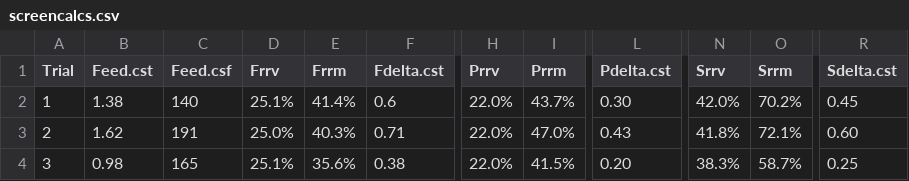
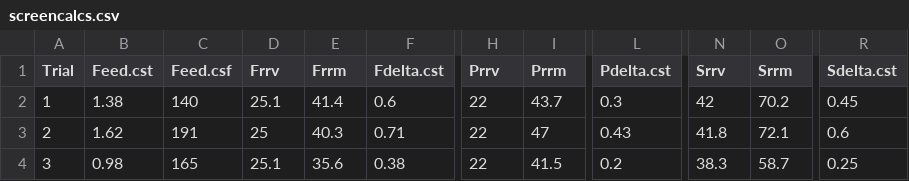
Before and after one commit to AntiJoe/screen-audit, a CSV file: screencalcs.csv, drawn as a sheet; only a part is shown, gaps mark what is left out; the diff names each change by its address in the sheet, - before the commit and + after, or states it on an @@ line.

```diff
--- a/screencalcs.csv
+++ b/screencalcs.csv
-D2 (Frrv): 25.1%
+D2 (Frrv): 25.1
-E2 (Frrm): 41.4%
+E2 (Frrm): 41.4
-H2:H4 (Prrv): 22.0%
+H2:H4 (Prrv): 22
-I2 (Prrm): 43.7%
+I2 (Prrm): 43.7
-L2 (Pdelta.cst): 0.30
+L2 (Pdelta.cst): 0.3
-N2 (Srrv): 42.0%
+N2 (Srrv): 42
-O2 (Srrm): 70.2%
+O2 (Srrm): 70.2
-D3 (Frrv): 25.0%
+D3 (Frrv): 25
-E3 (Frrm): 40.3%
+E3 (Frrm): 40.3
-I3 (Prrm): 47.0%
+I3 (Prrm): 47
-N3 (Srrv): 41.8%
+N3 (Srrv): 41.8
-O3 (Srrm): 72.1%
+O3 (Srrm): 72.1
-R3 (Sdelta.cst): 0.60
+R3 (Sdelta.cst): 0.6
-D4 (Frrv): 25.1%
+D4 (Frrv): 25.1
-E4 (Frrm): 35.6%
+E4 (Frrm): 35.6
-I4 (Prrm): 41.5%
+I4 (Prrm): 41.5
-L4 (Pdelta.cst): 0.20
+L4 (Pdelta.cst): 0.2
-N4 (Srrv): 38.3%
+N4 (Srrv): 38.3
-O4 (Srrm): 58.7%
+O4 (Srrm): 58.7
```
Also changed, not shown: 2 other files.
